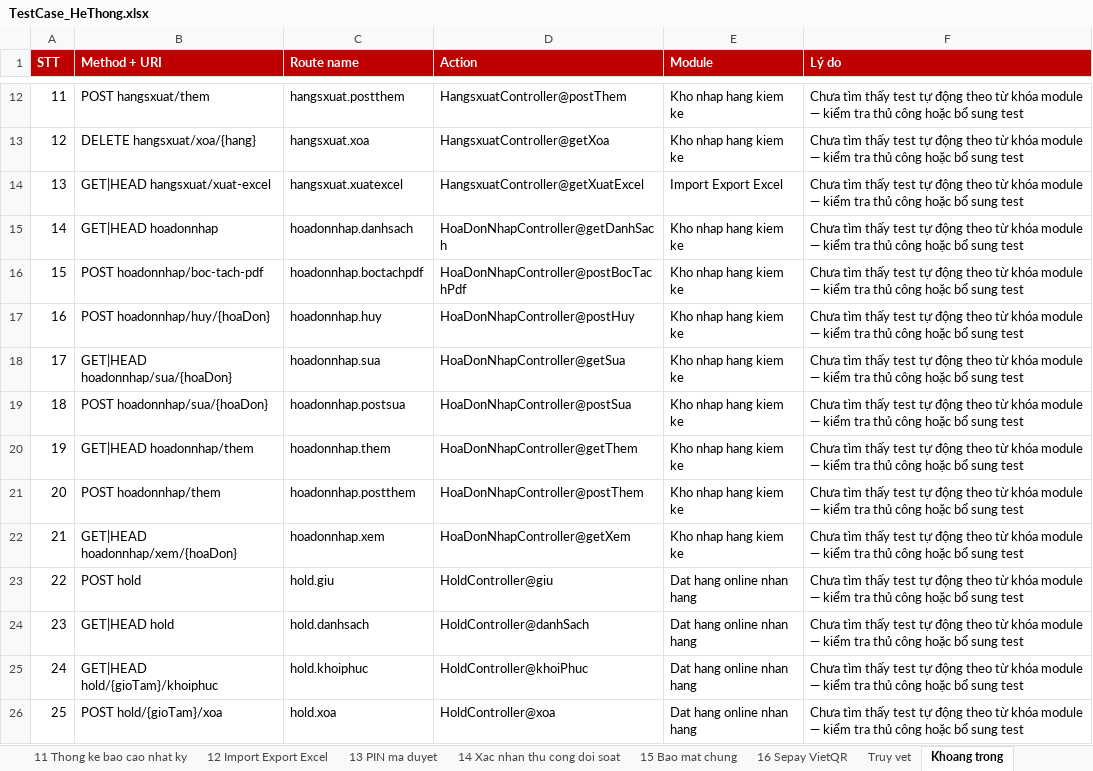
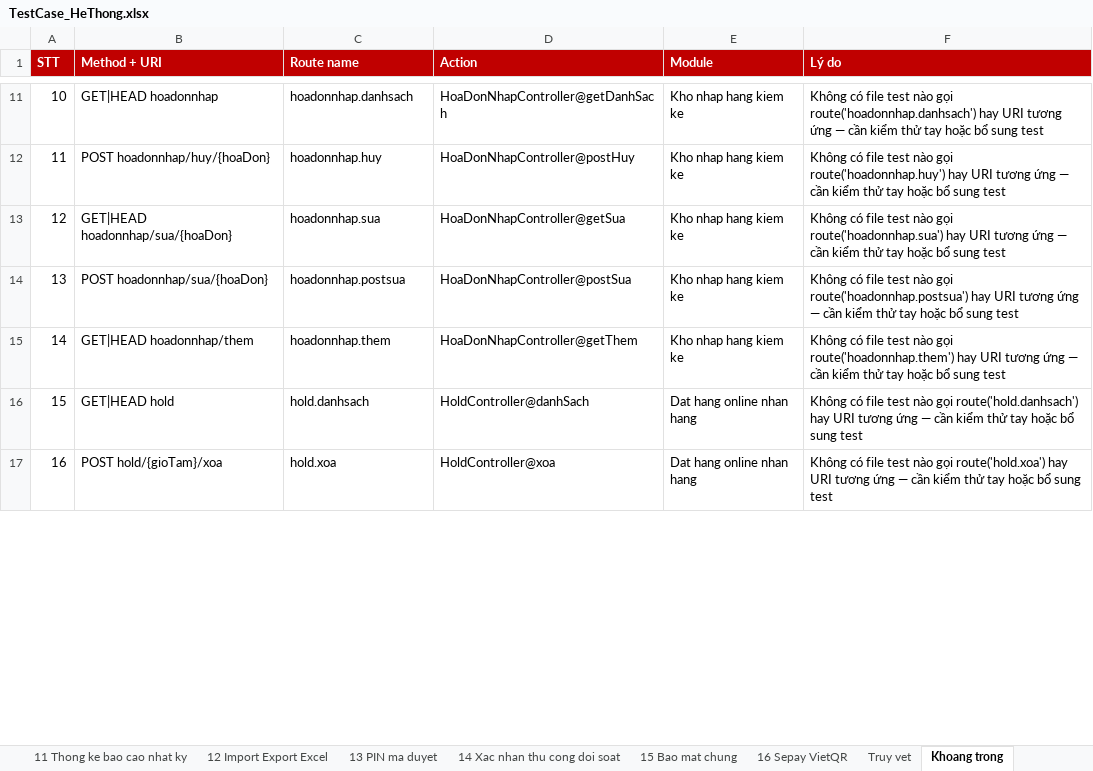
Before and after one commit to VanDinh2912/doan_cnw, an Excel workbook: docs/KIEM_THU/TestCase_HeThong.xlsx, sheet Khoang trong, drawn as a sheet; only a part is shown, gaps mark what is left out; values as stored, in another font and other column widths than the file's, no borders; removed rows and columns are numbered as before the commit, all else as after; the diff covers the shown part only; the diff names each change by its address in the sheet, - before the commit and + after, or states it on an @@ line.

```diff
--- a/docs/KIEM_THU/TestCase_HeThong.xlsx (sheet Khoang trong)
+++ b/docs/KIEM_THU/TestCase_HeThong.xlsx (sheet Khoang trong)
@@ column A (STT) renumbered between rows 7 and 41 @@
-row 12: 11 | POST hangsxuat/them | hangsxuat.postthem | HangsxuatController@postThem | Kho nhap hang kiem ke | Chưa tìm thấy test tự động theo từ khóa module — kiểm tra thủ công hoặc bổ sung test
-row 13: 12 | DELETE hangsxuat/xoa/{hang} | hangsxuat.xoa | HangsxuatController@getXoa | Kho nhap hang kiem ke | Chưa tìm thấy test tự động theo từ khóa module — kiểm tra thủ công hoặc bổ sung test
-row 14: 13 | GET|HEAD hangsxuat/xuat-excel | hangsxuat.xuatexcel | HangsxuatController@getXuatExcel | Import Export Excel | Chưa tìm thấy test tự động theo từ khóa module — kiểm tra thủ công hoặc bổ sung test
-F11 (Lý do): Chưa tìm thấy test tự động theo từ khóa module — kiểm tra thủ công hoặc bổ…
+F11 (Lý do): Không có file test nào gọi route('hoadonnhap.danhsach') hay URI tương ứng — cần kiểm thử tay hoặc bổ…
-row 16: 15 | POST hoadonnhap/boc-tach-pdf | hoadonnhap.boctachpdf | HoaDonNhapController@postBocTachPdf | Kho nhap hang kiem ke | Chưa tìm thấy test tự động theo từ khóa module — kiểm tra thủ công hoặc bổ sung test
-F12 (Lý do): Chưa tìm thấy test tự động theo từ khóa module — kiểm tra thủ công hoặc bổ…
+F12 (Lý do): Không có file test nào gọi route('hoadonnhap.huy') hay URI tương ứng — cần kiểm thử tay hoặc bổ…
-F13 (Lý do): Chưa tìm thấy test tự động theo từ khóa module — kiểm tra thủ công hoặc bổ…
+F13 (Lý do): Không có file test nào gọi route('hoadonnhap.sua') hay URI tương ứng — cần kiểm thử tay hoặc bổ…
-F14 (Lý do): Chưa tìm thấy test tự động theo từ khóa module — kiểm tra thủ công hoặc bổ…
+F14 (Lý do): Không có file test nào gọi route('hoadonnhap.postsua') hay URI tương ứng — cần kiểm thử tay hoặc bổ…
-F15 (Lý do): Chưa tìm thấy test tự động theo từ khóa module — kiểm tra thủ công hoặc bổ…
+F15 (Lý do): Không có file test nào gọi route('hoadonnhap.them') hay URI tương ứng — cần kiểm thử tay hoặc bổ…
-row 21: 20 | POST hoadonnhap/them | hoadonnhap.postthem | HoaDonNhapController@postThem | Kho nhap hang kiem ke | Chưa tìm thấy test tự động theo từ khóa module — kiểm tra thủ công hoặc bổ sung test
-row 22: 21 | GET|HEAD hoadonnhap/xem/{hoaDon} | hoadonnhap.xem | HoaDonNhapController@getXem | Kho nhap hang kiem ke | Chưa tìm thấy test tự động theo từ khóa module — kiểm tra thủ công hoặc bổ sung test
-row 23: 22 | POST hold | hold.giu | HoldController@giu | Dat hang online nhan hang | Chưa tìm thấy test tự động theo từ khóa module — kiểm tra thủ công hoặc bổ sung test
-F16 (Lý do): Chưa tìm thấy test tự động theo từ khóa module — kiểm tra thủ công hoặc bổ…
+F16 (Lý do): Không có file test nào gọi route('hold.danhsach') hay URI tương ứng — cần kiểm thử tay hoặc bổ…
-row 25: 24 | GET|HEAD hold/{gioTam}/khoiphuc | hold.khoiphuc | HoldController@khoiPhuc | Dat hang online nhan hang | Chưa tìm thấy test tự động theo từ khóa module — kiểm tra thủ công hoặc bổ sung test
-F17 (Lý do): Chưa tìm thấy test tự động theo từ khóa module — kiểm tra thủ công hoặc bổ…
+F17 (Lý do): Không có file test nào gọi route('hold.xoa') hay URI tương ứng — cần kiểm thử tay hoặc bổ…
```
Also changed, not shown: 32 added rows, 15 removed rows and 24 edited cells elsewhere in this sheet, sheet Truy vet, sheet Tong hop, sheet 09 Tintuc binh luan, sheet 04 POS ban hang, sheet 14 Xac nhan thu cong doi soat, sheet 07 San pham loai hang, 12 more sheets, other sheet tabs, 4 other files.
